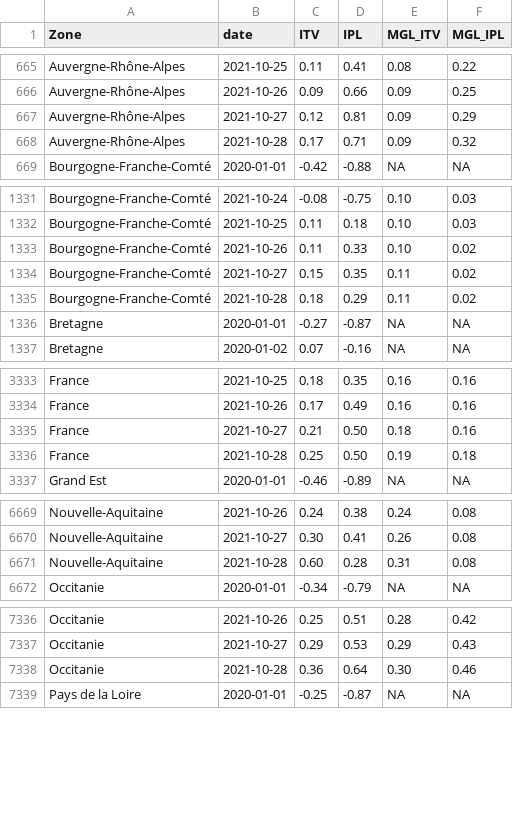
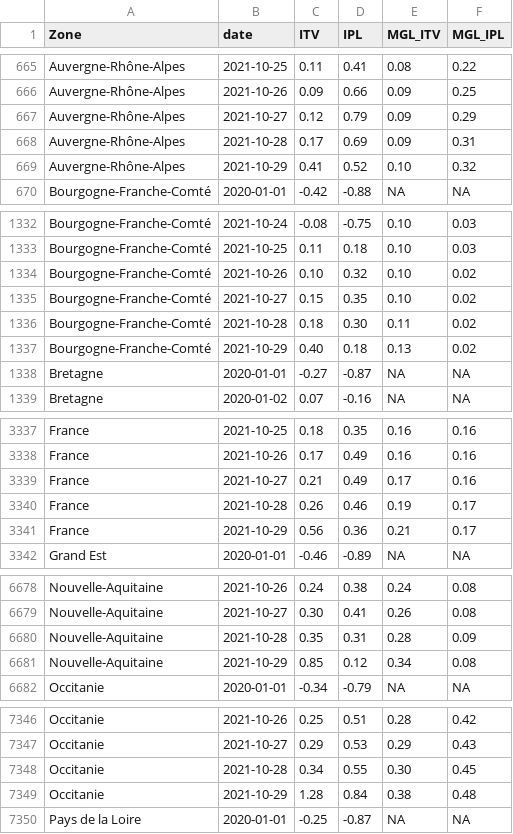
Before and after one commit to CEREMA/data-trafic, a CSV file: fr/latest.csv, drawn as a sheet; only a part is shown, gaps mark what is left out; the diff covers the shown part only.

```diff
--- a/fr/latest.csv
+++ b/fr/latest.csv
@@ -666,4 +666,5 @@ Auvergne-Rhône-Alpes,2021-10-25,0.11,0.41,0.08,0.22
 Auvergne-Rhône-Alpes,2021-10-26,0.09,0.66,0.09,0.25
-Auvergne-Rhône-Alpes,2021-10-27,0.12,0.81,0.09,0.29
-Auvergne-Rhône-Alpes,2021-10-28,0.17,0.71,0.09,0.32
+Auvergne-Rhône-Alpes,2021-10-27,0.12,0.79,0.09,0.29
+Auvergne-Rhône-Alpes,2021-10-28,0.17,0.69,0.09,0.31
+Auvergne-Rhône-Alpes,2021-10-29,0.41,0.52,0.10,0.32
 Bourgogne-Franche-Comté,2020-01-01,-0.42,-0.88,NA,NA
@@ -1332,5 +1333,6 @@ Bourgogne-Franche-Comté,2021-10-24,-0.08,-0.75,0.10,0.03
 Bourgogne-Franche-Comté,2021-10-25,0.11,0.18,0.10,0.03
-Bourgogne-Franche-Comté,2021-10-26,0.11,0.33,0.10,0.02
-Bourgogne-Franche-Comté,2021-10-27,0.15,0.35,0.11,0.02
-Bourgogne-Franche-Comté,2021-10-28,0.18,0.29,0.11,0.02
+Bourgogne-Franche-Comté,2021-10-26,0.10,0.32,0.10,0.02
+Bourgogne-Franche-Comté,2021-10-27,0.15,0.35,0.10,0.02
+Bourgogne-Franche-Comté,2021-10-28,0.18,0.30,0.11,0.02
+Bourgogne-Franche-Comté,2021-10-29,0.40,0.18,0.13,0.02
 Bretagne,2020-01-01,-0.27,-0.87,NA,NA
@@ -3334,4 +3338,5 @@ France,2021-10-25,0.18,0.35,0.16,0.16
 France,2021-10-26,0.17,0.49,0.16,0.16
-France,2021-10-27,0.21,0.50,0.18,0.16
-France,2021-10-28,0.25,0.50,0.19,0.18
+France,2021-10-27,0.21,0.49,0.17,0.16
+France,2021-10-28,0.26,0.46,0.19,0.17
+France,2021-10-29,0.56,0.36,0.21,0.17
 Grand Est,2020-01-01,-0.46,-0.89,NA,NA
@@ -6670,3 +6679,4 @@ Nouvelle-Aquitaine,2021-10-26,0.24,0.38,0.24,0.08
 Nouvelle-Aquitaine,2021-10-27,0.30,0.41,0.26,0.08
-Nouvelle-Aquitaine,2021-10-28,0.60,0.28,0.31,0.08
+Nouvelle-Aquitaine,2021-10-28,0.35,0.31,0.28,0.09
+Nouvelle-Aquitaine,2021-10-29,0.85,0.12,0.34,0.08
 Occitanie,2020-01-01,-0.34,-0.79,NA,NA
@@ -7337,3 +7347,4 @@ Occitanie,2021-10-26,0.25,0.51,0.28,0.42
 Occitanie,2021-10-27,0.29,0.53,0.29,0.43
-Occitanie,2021-10-28,0.36,0.64,0.30,0.46
+Occitanie,2021-10-28,0.34,0.55,0.30,0.45
+Occitanie,2021-10-29,1.28,0.84,0.38,0.48
 Pays de la Loire,2020-01-01,-0.25,-0.87,NA,NA
```
Also changed, not shown: 8 added rows and 9 edited cells elsewhere in this file, collectivites/paris_brut_latest.csv, collectivites/paris_latest.csv, 2 other files.
